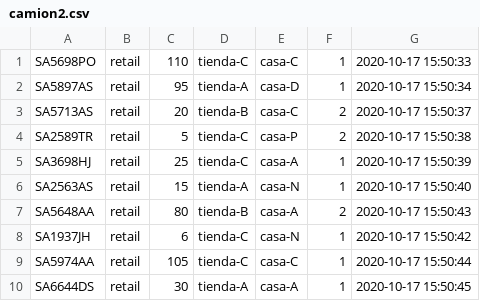
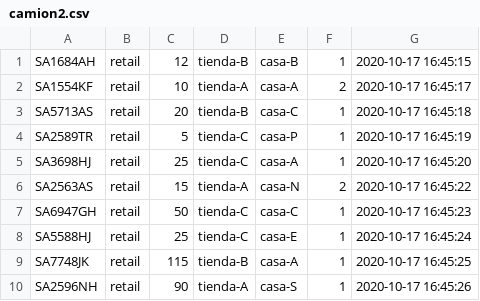
Before and after one commit to DanielATV/Tarea1-SD, a CSV file: src/camion2.csv, drawn as a sheet.

```diff
--- a/src/camion2.csv
+++ b/src/camion2.csv
@@ -1,10 +1,10 @@
-SA5698PO,retail,110,tienda-C,casa-C,1,2020-10-17 15:50:33
-SA5897AS,retail,95,tienda-A,casa-D,1,2020-10-17 15:50:34
-SA5713AS,retail,20,tienda-B,casa-C,2,2020-10-17 15:50:37
-SA2589TR,retail,5,tienda-C,casa-P,2,2020-10-17 15:50:38
-SA3698HJ,retail,25,tienda-C,casa-A,1,2020-10-17 15:50:39
-SA2563AS,retail,15,tienda-A,casa-N,1,2020-10-17 15:50:40
-SA5648AA,retail,80,tienda-B,casa-A,2,2020-10-17 15:50:43
-SA1937JH,retail,6,tienda-C,casa-N,1,2020-10-17 15:50:42
-SA5974AA,retail,105,tienda-C,casa-C,1,2020-10-17 15:50:44
-SA6644DS,retail,30,tienda-A,casa-A,1,2020-10-17 15:50:45
+SA1684AH,retail,12,tienda-B,casa-B,1,2020-10-17 16:45:15
+SA1554KF,retail,10,tienda-A,casa-A,2,2020-10-17 16:45:17
+SA5713AS,retail,20,tienda-B,casa-C,1,2020-10-17 16:45:18
+SA2589TR,retail,5,tienda-C,casa-P,1,2020-10-17 16:45:19
+SA3698HJ,retail,25,tienda-C,casa-A,1,2020-10-17 16:45:20
+SA2563AS,retail,15,tienda-A,casa-N,2,2020-10-17 16:45:22
+SA6947GH,retail,50,tienda-C,casa-C,1,2020-10-17 16:45:23
+SA5588HJ,retail,25,tienda-C,casa-E,1,2020-10-17 16:45:24
+SA7748JK,retail,115,tienda-B,casa-A,1,2020-10-17 16:45:25
+SA2596NH,retail,90,tienda-A,casa-S,1,2020-10-17 16:45:26
```
Also changed, not shown: src/camion1.csv, src/camion3.csv, 5 other files.
